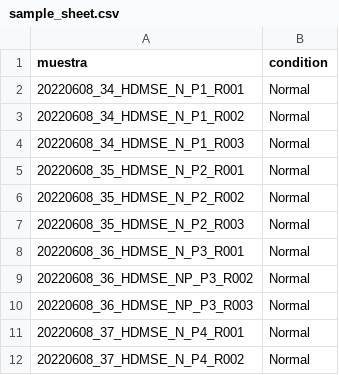
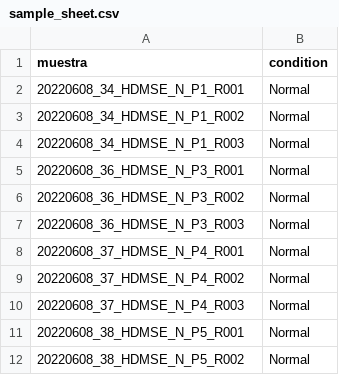
Before and after one commit to Iaguilaror/low_BMD_in_PMWMX, a CSV file: real-data/sample_sheet.csv, drawn as a sheet; only a part is shown; the shorter side is filled out with more unchanged rows; the diff covers the shown part only.

```diff
--- a/real-data/sample_sheet.csv
+++ b/real-data/sample_sheet.csv
@@ -4,8 +4,5 @@ muestra,condition
 20220608_34_HDMSE_N_P1_R003,Normal
-20220608_35_HDMSE_N_P2_R001,Normal
-20220608_35_HDMSE_N_P2_R002,Normal
-20220608_35_HDMSE_N_P2_R003,Normal
 20220608_36_HDMSE_N_P3_R001,Normal
-20220608_36_HDMSE_NP_P3_R002,Normal
-20220608_36_HDMSE_NP_P3_R003,Normal
+20220608_36_HDMSE_N_P3_R002,Normal
+20220608_36_HDMSE_N_P3_R003,Normal
 20220608_37_HDMSE_N_P4_R001,Normal
```
Also changed, not shown: 21 removed rows elsewhere in this file, 12 other files.
